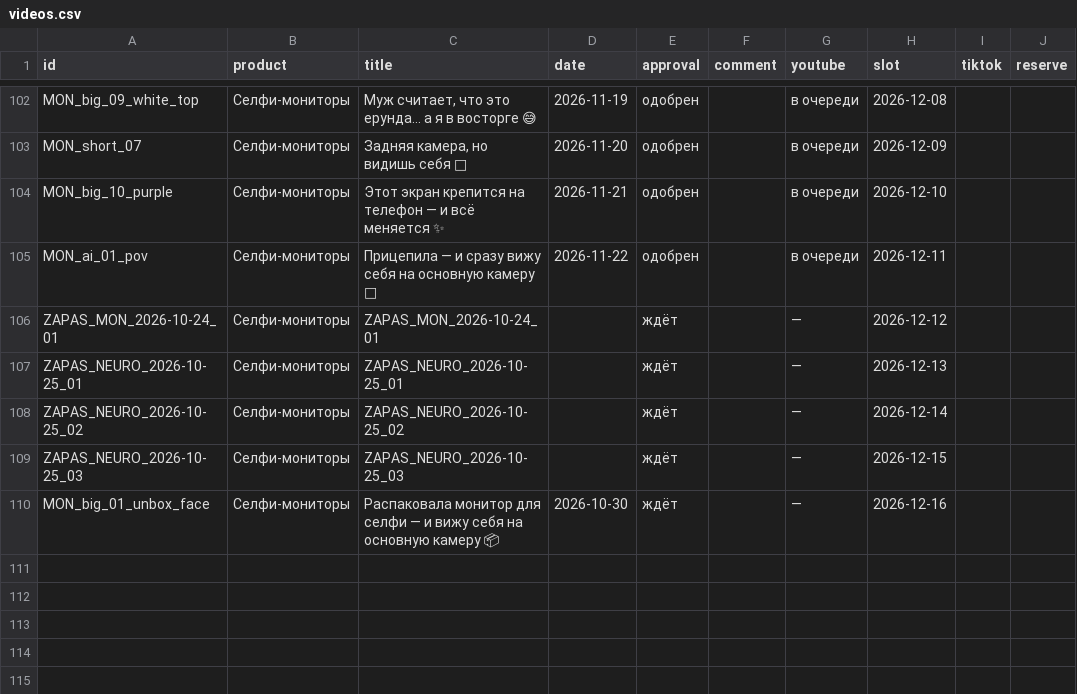
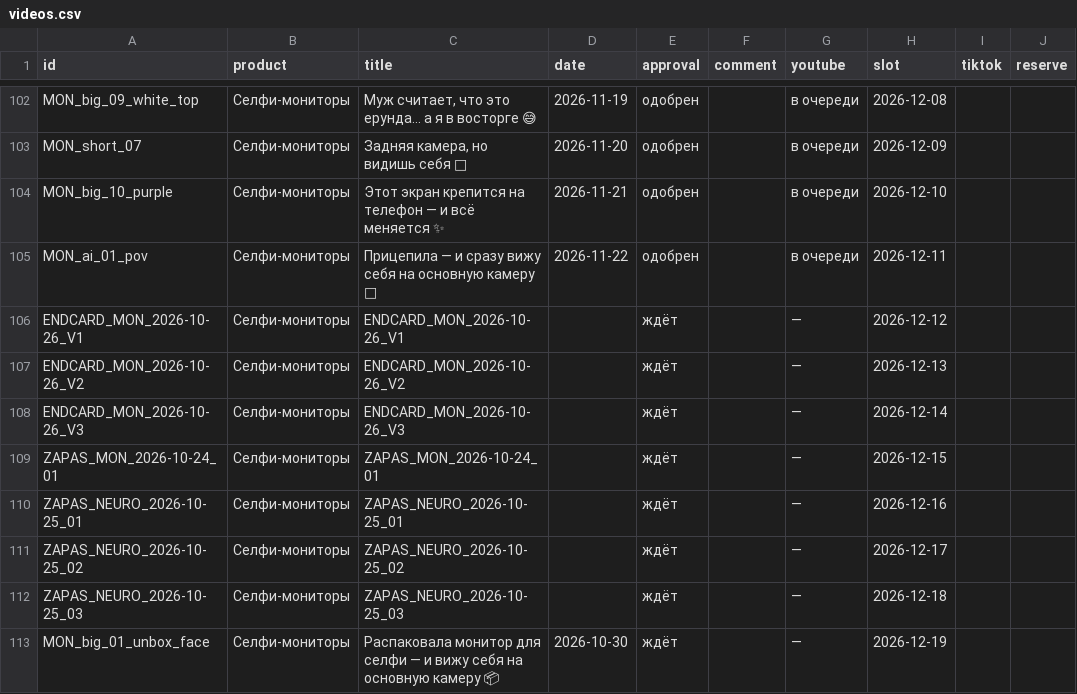
Before and after one commit to contentmakerliza-art/eink-roliki, a CSV file: dashboard/videos.csv, drawn as a sheet; only a part is shown, gaps mark what is left out.

```diff
--- a/dashboard/videos.csv
+++ b/dashboard/videos.csv
@@ -105,6 +105,9 @@ MON_big_10_purple,Селфи-мониторы,Этот экран крепитс
 MON_ai_01_pov,Селфи-мониторы,Прицепила — и сразу вижу себя на основную камеру 🖤,2026-11-22,одобрен,,в очереди,2026-12-11,,
-ZAPAS_MON_2026-10-24_01,Селфи-мониторы,ZAPAS_MON_2026-10-24_01,,ждёт,,—,2026-12-12,,
-ZAPAS_NEURO_2026-10-25_01,Селфи-мониторы,ZAPAS_NEURO_2026-10-25_01,,ждёт,,—,2026-12-13,,
-ZAPAS_NEURO_2026-10-25_02,Селфи-мониторы,ZAPAS_NEURO_2026-10-25_02,,ждёт,,—,2026-12-14,,
-ZAPAS_NEURO_2026-10-25_03,Селфи-мониторы,ZAPAS_NEURO_2026-10-25_03,,ждёт,,—,2026-12-15,,
-MON_big_01_unbox_face,Селфи-мониторы,Распаковала монитор для селфи — и вижу себя на основную камеру 📦,2026-10-30,ждёт,,—,2026-12-16,,
+ENDCARD_MON_2026-10-26_V1,Селфи-мониторы,ENDCARD_MON_2026-10-26_V1,,ждёт,,—,2026-12-12,,
+ENDCARD_MON_2026-10-26_V2,Селфи-мониторы,ENDCARD_MON_2026-10-26_V2,,ждёт,,—,2026-12-13,,
+ENDCARD_MON_2026-10-26_V3,Селфи-мониторы,ENDCARD_MON_2026-10-26_V3,,ждёт,,—,2026-12-14,,
+ZAPAS_MON_2026-10-24_01,Селфи-мониторы,ZAPAS_MON_2026-10-24_01,,ждёт,,—,2026-12-15,,
+ZAPAS_NEURO_2026-10-25_01,Селфи-мониторы,ZAPAS_NEURO_2026-10-25_01,,ждёт,,—,2026-12-16,,
+ZAPAS_NEURO_2026-10-25_02,Селфи-мониторы,ZAPAS_NEURO_2026-10-25_02,,ждёт,,—,2026-12-17,,
+ZAPAS_NEURO_2026-10-25_03,Селфи-мониторы,ZAPAS_NEURO_2026-10-25_03,,ждёт,,—,2026-12-18,,
+MON_big_01_unbox_face,Селфи-мониторы,Распаковала монитор для селфи — и вижу себя на основную камеру 📦,2026-10-30,ждёт,,—,2026-12-19,,
```
Also changed, not shown: 1 other file.
